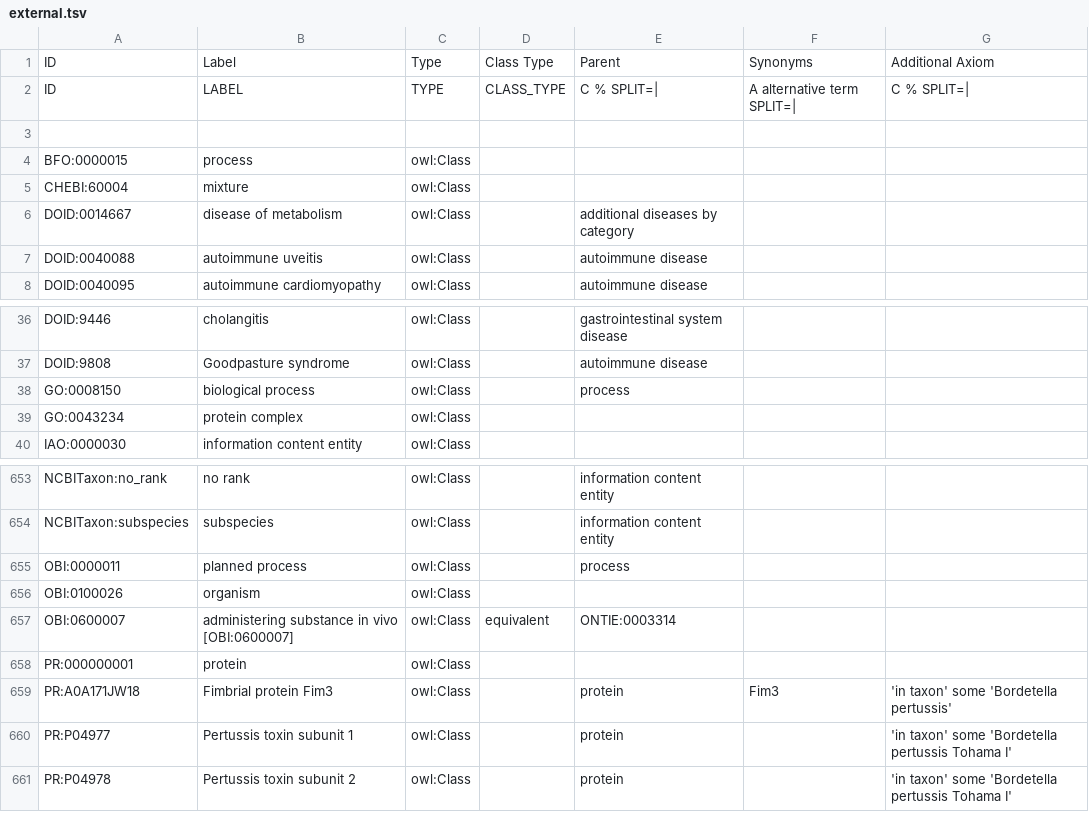
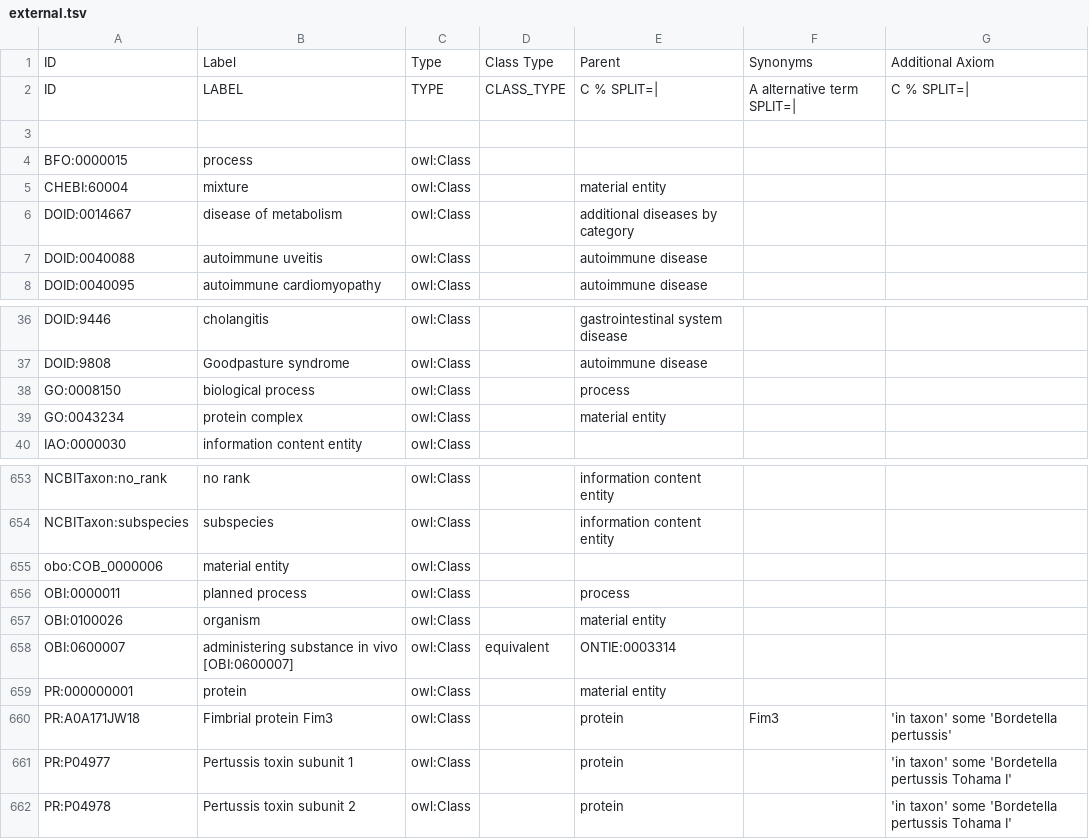
Before and after one commit to IEDB/ONTIE, a TSV file: src/ontology/templates/external.tsv, drawn as a sheet; only a part is shown, gaps mark what is left out; addresses are those after the commit; the diff names each change by its address in the sheet, - before the commit and + after, or states it on an @@ line.

Commit message:
Add material entity, obsolete duplicates

```diff
--- a/src/ontology/templates/external.tsv
+++ b/src/ontology/templates/external.tsv
-E5: (empty)
+E5: material entity
-E39: (empty)
+E39: material entity
+row 655: obo:COB_0000006 | material entity | owl:Class
-E657: (empty)
+E657: material entity
-E659: (empty)
+E659: material entity
```
Also changed, not shown: src/ontology/templates/index.tsv, 1 other file.
